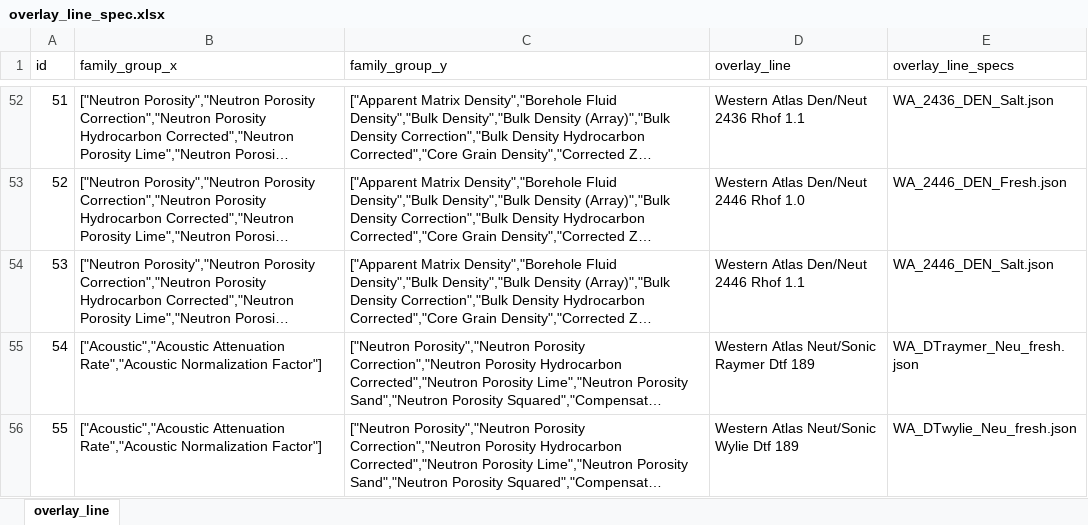
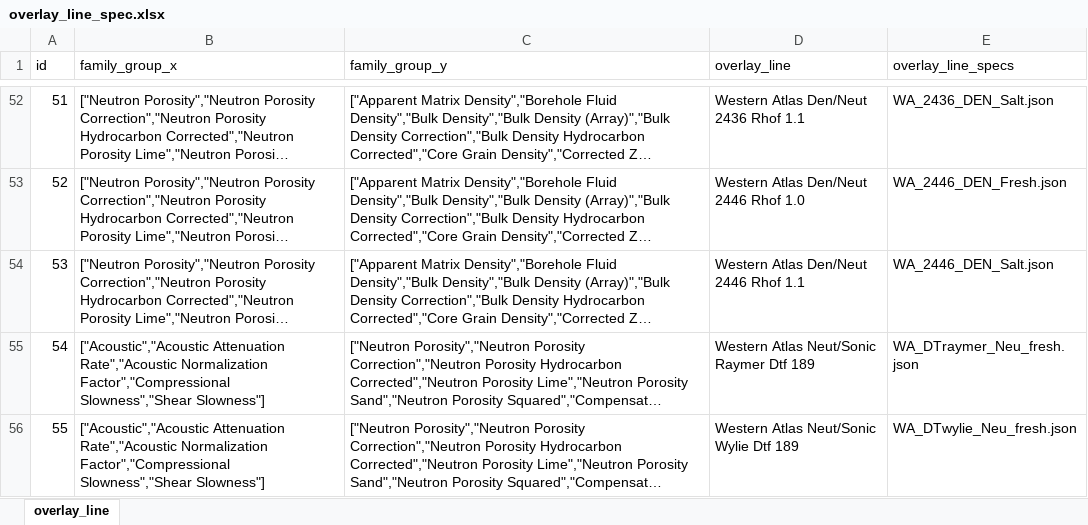
Before and after one commit to hoangbdUET/wi-backend, an Excel workbook: server/overlay-line/specs/overlay_line_spec.xlsx, sheet overlay_line, drawn as a sheet; only a part is shown, gaps mark what is left out; long unchanged cells end in …; values as stored, in another font and other column widths than the file's, no borders; the diff covers the shown part only; the diff names each change by its address in the sheet, - before the commit and + after, or states it on an @@ line.

```diff
--- a/server/overlay-line/specs/overlay_line_spec.xlsx (sheet overlay_line)
+++ b/server/overlay-line/specs/overlay_line_spec.xlsx (sheet overlay_line)
-B55:B56 (family_group_x): …Rate","Acoustic Normalization Factor"]
+B55:B56 (family_group_x): …Rate","Acoustic Normalization Factor","Compressional Slowness","Shear Slowness"]
```
Also changed, not shown: 11 edited cells elsewhere in this sheet.
